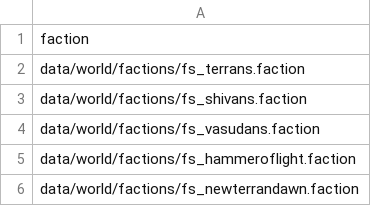
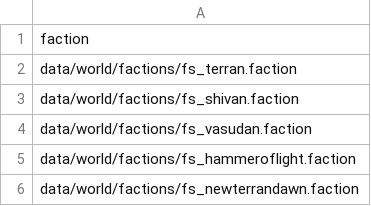
Before and after one commit to mechwars/Freespace, a CSV file: data/world/factions/factions.csv, drawn as a sheet.

```diff
--- a/data/world/factions/factions.csv
+++ b/data/world/factions/factions.csv
@@ -1,5 +1,5 @@
 faction
-data/world/factions/fs_terrans.faction
-data/world/factions/fs_shivans.faction
-data/world/factions/fs_vasudans.faction
+data/world/factions/fs_terran.faction
+data/world/factions/fs_shivan.faction
+data/world/factions/fs_vasudan.faction
 data/world/factions/fs_hammeroflight.faction
```
Also changed, not shown: 10 other files.
